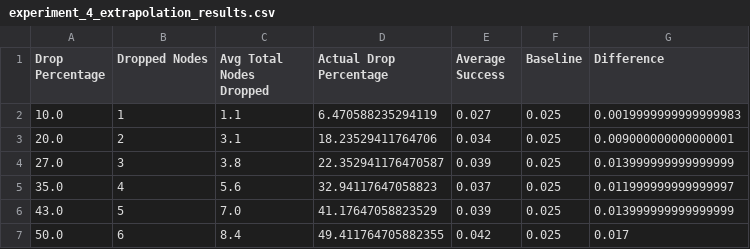
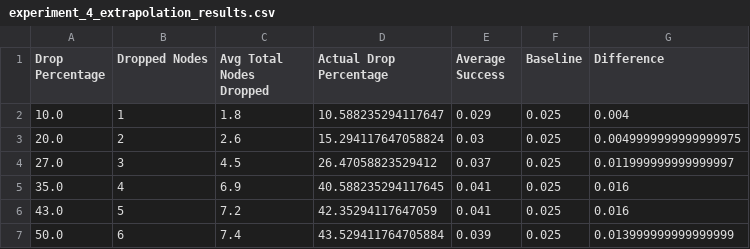
Before and after one commit to wiggly1993/Python_Implementation_ComputersAndSecurity_RoboticsCaseStudies_Cut-The-Rope, a CSV file: src/0Day_Exploit/experiment_4_extrapolation_results.csv, drawn as a sheet.

```diff
--- a/src/0Day_Exploit/experiment_4_extrapolation_results.csv
+++ b/src/0Day_Exploit/experiment_4_extrapolation_results.csv
@@ -1,7 +1,7 @@
 Drop Percentage,Dropped Nodes,Avg Total Nodes Dropped,Actual Drop Percentage,Average Success,Baseline,Difference
-10.0,1,1.1,6.470588235294119,0.027,0.025,0.0019999999999999983
-20.0,2,3.1,18.23529411764706,0.034,0.025,0.009000000000000001
-27.0,3,3.8,22.352941176470587,0.039,0.025,0.013999999999999999
-35.0,4,5.6,32.94117647058823,0.037,0.025,0.011999999999999997
-43.0,5,7.0,41.17647058823529,0.039,0.025,0.013999999999999999
-50.0,6,8.4,49.411764705882355,0.042,0.025,0.017
+10.0,1,1.8,10.588235294117647,0.029,0.025,0.004
+20.0,2,2.6,15.294117647058824,0.03,0.025,0.0049999999999999975
+27.0,3,4.5,26.47058823529412,0.037,0.025,0.011999999999999997
+35.0,4,6.9,40.588235294117645,0.041,0.025,0.016
+43.0,5,7.2,42.35294117647059,0.041,0.025,0.016
+50.0,6,7.4,43.529411764705884,0.039,0.025,0.013999999999999999
```
Also changed, not shown: 3 other files.
